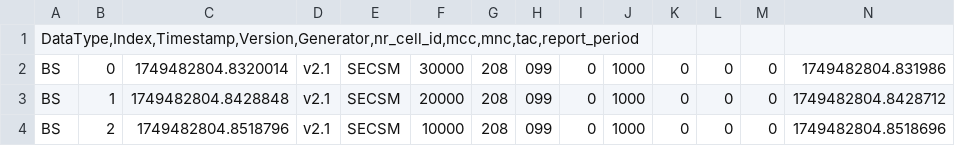
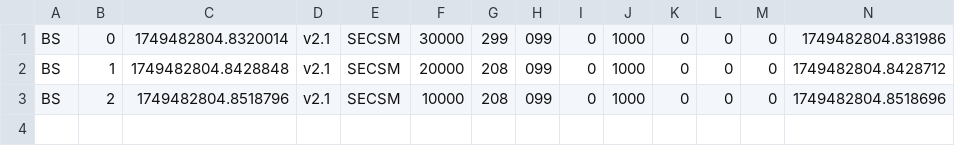
Before and after one commit to 5GSEC/5GNAPP, a CSV file: src/db/5G-Sample-Data - BS.csv, drawn as a sheet; only a part is shown; removed rows and columns are numbered as before the commit, all else as after; rows hold the shown columns only; the diff names each change by its address in the sheet, - before the commit and + after, or states it on an @@ line.

```diff
--- a/src/db/5G-Sample-Data - BS.csv
+++ b/src/db/5G-Sample-Data - BS.csv
-row 1: DataType,Index,Timestamp,Version,Generator,nr_cell_id,mcc,mnc,tac,report_period
-G1: 208
+G1: 299
```
Also changed, not shown: 1 other file.
